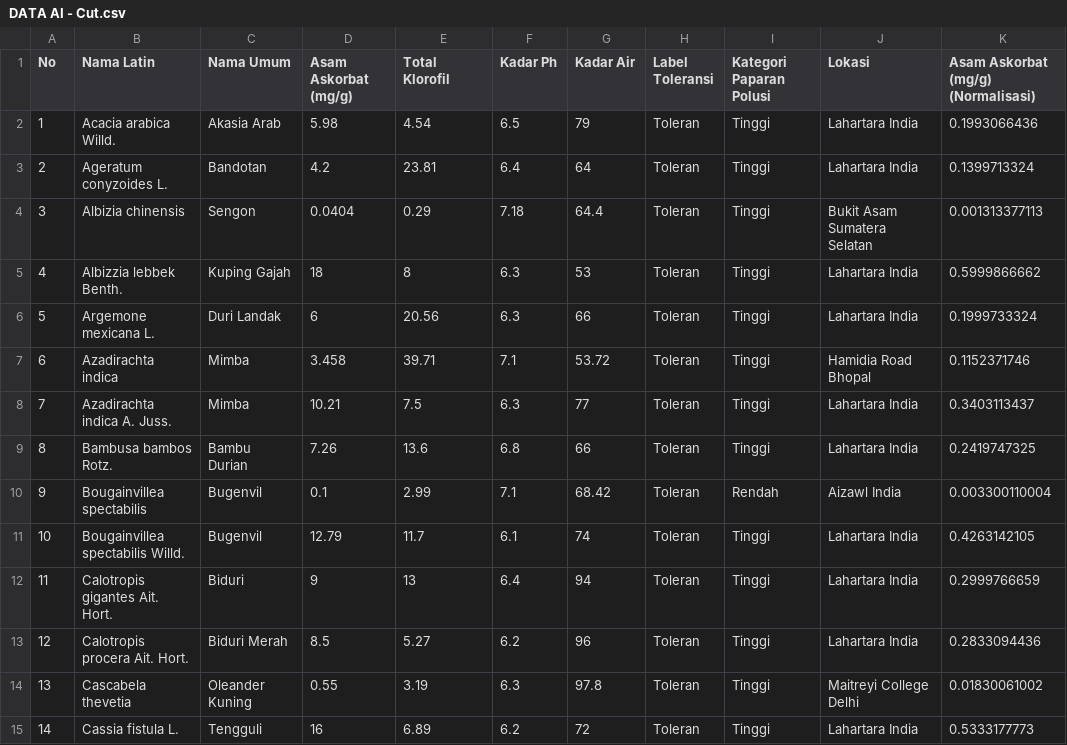
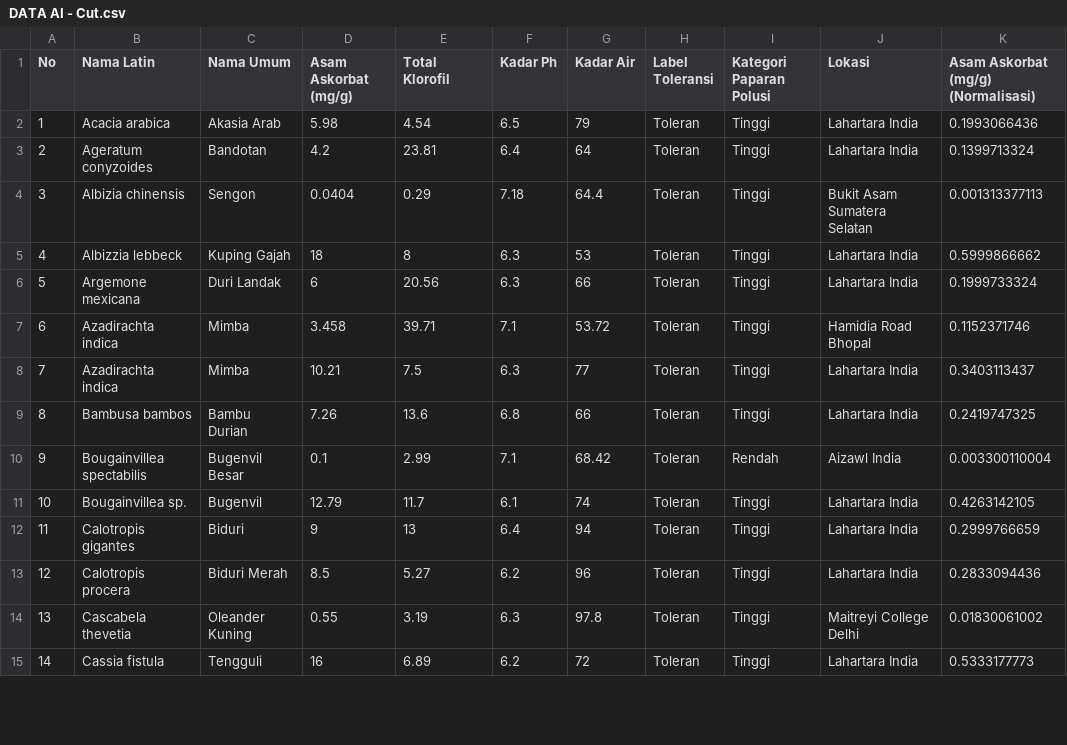
Before and after one commit to allia-ns/klasifikasi-apti, a CSV file: DATA AI - Cut.csv, drawn as a sheet; only a part is shown; the diff covers the shown part only; the diff names each change by its address in the sheet, - before the commit and + after, or states it on an @@ line.

```diff
--- a/DATA AI - Cut.csv
+++ b/DATA AI - Cut.csv
-B2 (Nama Latin): Acacia arabica Willd.
+B2 (Nama Latin): Acacia arabica
-B3 (Nama Latin): Ageratum conyzoides L.
+B3 (Nama Latin): Ageratum conyzoides
-B5 (Nama Latin): Albizzia lebbek Benth.
+B5 (Nama Latin): Albizzia lebbeck
-B6 (Nama Latin): Argemone mexicana L.
+B6 (Nama Latin): Argemone mexicana
-B8 (Nama Latin): Azadirachta indica A. Juss.
+B8 (Nama Latin): Azadirachta indica
-B9 (Nama Latin): Bambusa bambos Rotz.
+B9 (Nama Latin): Bambusa bambos
-C10 (Nama Umum): Bugenvil
+C10 (Nama Umum): Bugenvil Besar
-B11 (Nama Latin): Bougainvillea spectabilis Willd.
+B11 (Nama Latin): Bougainvillea sp.
-B12 (Nama Latin): Calotropis gigantes Ait. Hort.
+B12 (Nama Latin): Calotropis gigantes
-B13 (Nama Latin): Calotropis procera Ait. Hort.
+B13 (Nama Latin): Calotropis procera
-B15 (Nama Latin): Cassia fistula L.
+B15 (Nama Latin): Cassia fistula
```
Also changed, not shown: 121 edited cells elsewhere in this file, 1 other file.
